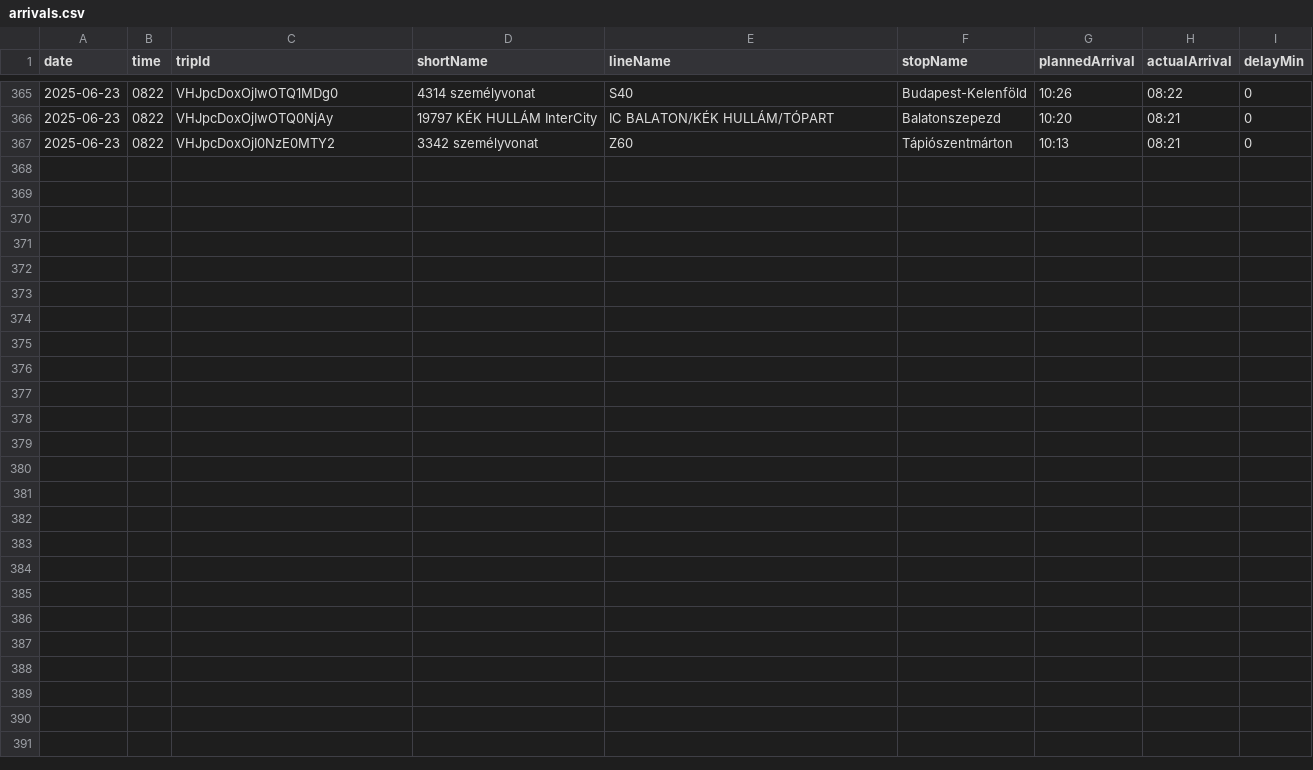
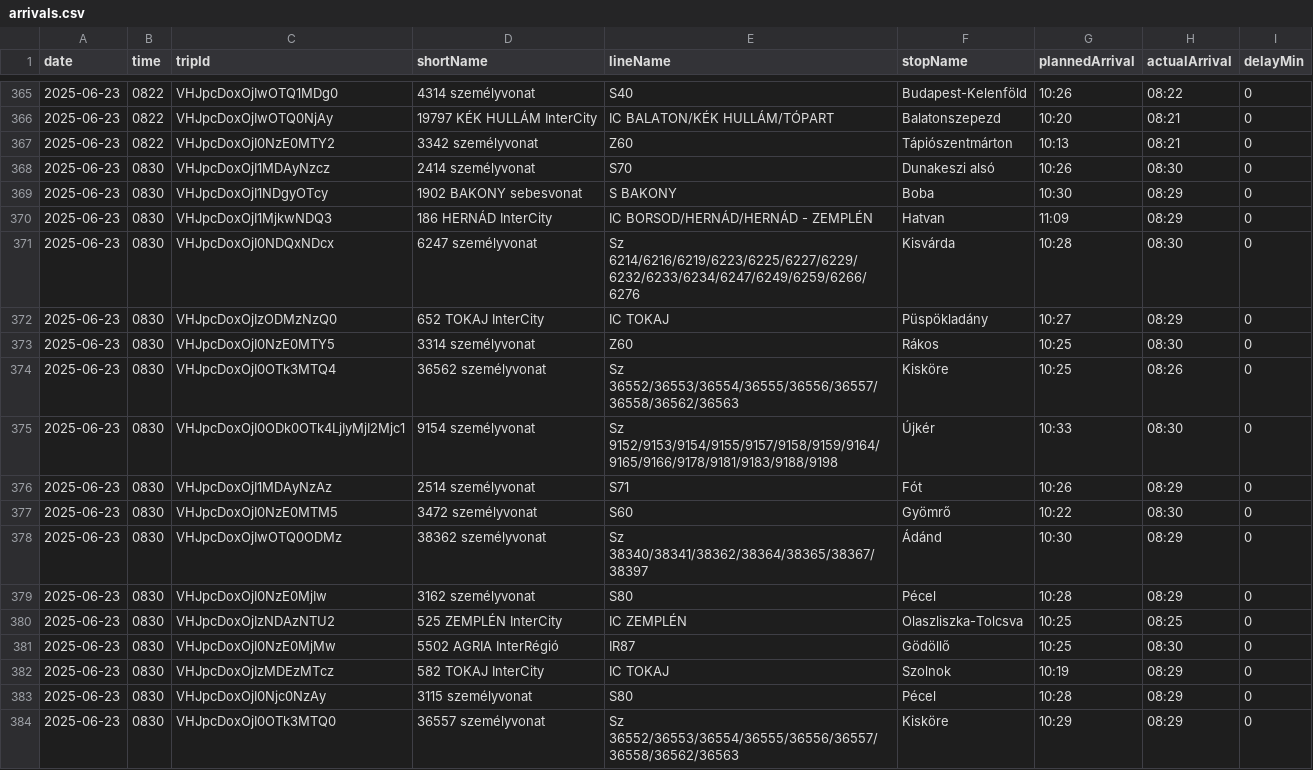
Before and after one commit to kubsubs/vonatkeses, a CSV file: arrivals.csv, drawn as a sheet; only a part is shown, gaps mark what is left out; the diff names each change by its address in the sheet, - before the commit and + after, or states it on an @@ line.

```diff
--- a/arrivals.csv
+++ b/arrivals.csv
+row 368: 2025-06-23 | 0830 | VHJpcDoxOjI1MDAyNzcz | 2414 személyvonat | S70 | Dunakeszi alsó | 10:26 | 08:30 | 0
+row 369: 2025-06-23 | 0830 | VHJpcDoxOjI1NDgyOTcy | 1902 BAKONY sebesvonat | S BAKONY | Boba | 10:30 | 08:29 | 0
+row 370: 2025-06-23 | 0830 | VHJpcDoxOjI1MjkwNDQ3 | 186 HERNÁD InterCity | IC BORSOD/HERNÁD/HERNÁD - ZEMPLÉN | Hatvan | 11:09 | 08:29 | 0
+row 371: 2025-06-23 | 0830 | VHJpcDoxOjI0NDQxNDcx | 6247 személyvonat | Sz 6214/6216/6219/6223/6225/6227/6229/6232/6233/6234/6247/6249/6259/6266/6276 | Kisvárda | 10:28 | 08:30 | 0
+row 372: 2025-06-23 | 0830 | VHJpcDoxOjIzODMzNzQ0 | 652 TOKAJ InterCity | IC TOKAJ | Püspökladány | 10:27 | 08:29 | 0
+row 373: 2025-06-23 | 0830 | VHJpcDoxOjI0NzE0MTY5 | 3314 személyvonat | Z60 | Rákos | 10:25 | 08:30 | 0
+row 374: 2025-06-23 | 0830 | VHJpcDoxOjI0OTk3MTQ4 | 36562 személyvonat | Sz 36552/36553/36554/36555/36556/36557/36558/36562/36563 | Kisköre | 10:25 | 08:26 | 0
+row 375: 2025-06-23 | 0830 | VHJpcDoxOjI0ODk0OTk4LjIyMjI2Mjc1 | 9154 személyvonat | Sz 9152/9153/9154/9155/9157/9158/9159/9164/9165/9166/9178/9181/9183/9188/9198 | Újkér | 10:33 | 08:30 | 0
+row 376: 2025-06-23 | 0830 | VHJpcDoxOjI1MDAyNzAz | 2514 személyvonat | S71 | Fót | 10:26 | 08:29 | 0
+row 377: 2025-06-23 | 0830 | VHJpcDoxOjI0NzE0MTM5 | 3472 személyvonat | S60 | Gyömrő | 10:22 | 08:30 | 0
+row 378: 2025-06-23 | 0830 | VHJpcDoxOjIwOTQ0ODMz | 38362 személyvonat | Sz 38340/38341/38362/38364/38365/38367/38397 | Ádánd | 10:30 | 08:29 | 0
+row 379: 2025-06-23 | 0830 | VHJpcDoxOjI0NzE0MjIw | 3162 személyvonat | S80 | Pécel | 10:28 | 08:29 | 0
+row 380: 2025-06-23 | 0830 | VHJpcDoxOjIzNDAzNTU2 | 525 ZEMPLÉN InterCity | IC ZEMPLÉN | Olaszliszka-Tolcsva | 10:25 | 08:25 | 0
+row 381: 2025-06-23 | 0830 | VHJpcDoxOjI0NzE0MjMw | 5502 AGRIA InterRégió | IR87 | Gödöllő | 10:25 | 08:30 | 0
+row 382: 2025-06-23 | 0830 | VHJpcDoxOjIzMDEzMTcz | 582 TOKAJ InterCity | IC TOKAJ | Szolnok | 10:19 | 08:29 | 0
+row 383: 2025-06-23 | 0830 | VHJpcDoxOjI0Njc0NzAy | 3115 személyvonat | S80 | Pécel | 10:28 | 08:29 | 0
+row 384: 2025-06-23 | 0830 | VHJpcDoxOjI0OTk3MTQ0 | 36557 személyvonat | Sz 36552/36553/36554/36555/36556/36557/36558/36562/36563 | Kisköre | 10:29 | 08:29 | 0
```
Also changed, not shown: 3 other files.
